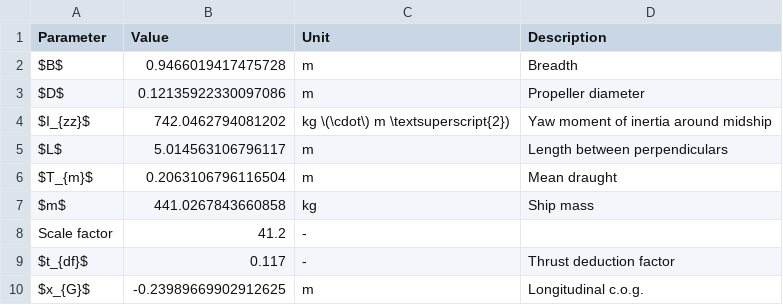
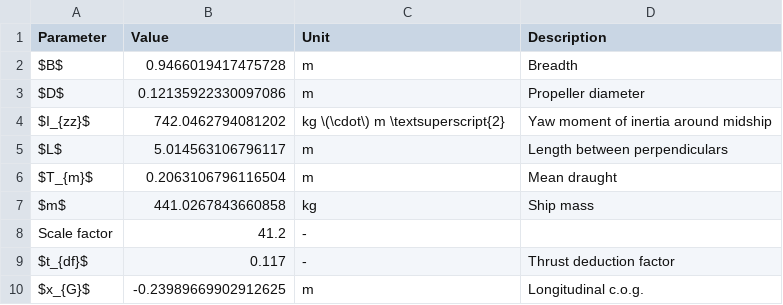
Before and after one commit to martinlarsalbert/System-identification-for-a-physically-correct-ship-manoeuvring-model-in-wind-conditions, a CSV file: tables/result_models.main_particulars.csv, drawn as a sheet.

Commit message:
sdfsd

```diff
--- a/tables/result_models.main_particulars.csv
+++ b/tables/result_models.main_particulars.csv
@@ -3,3 +3,3 @@ $B$,0.9466019417475728,m,Breadth
 $D$,0.12135922330097086,m,Propeller diameter
-$I_{zz}$,742.0462794081202,kg \(\cdot\) m \textsuperscript{2}),Yaw moment of inertia around midship
+$I_{zz}$,742.0462794081202,kg \(\cdot\) m \textsuperscript{2},Yaw moment of inertia around midship
 $L$,5.014563106796117,m,Length between perpendiculars
```
